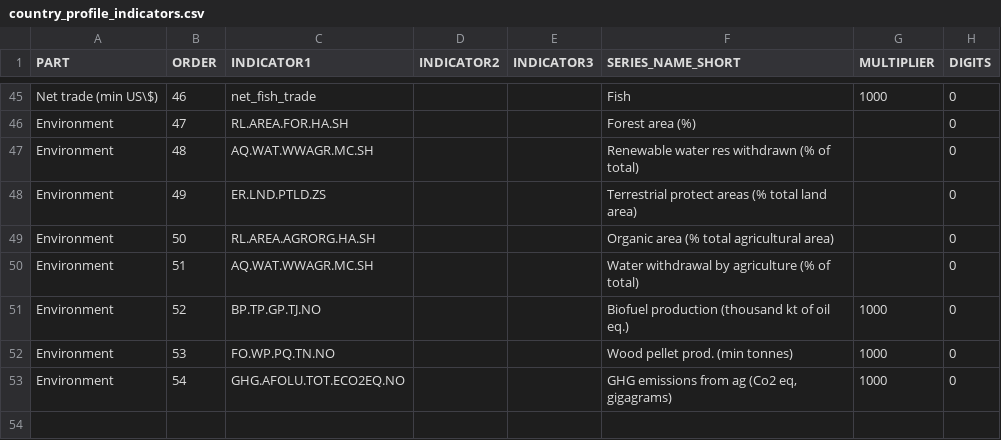
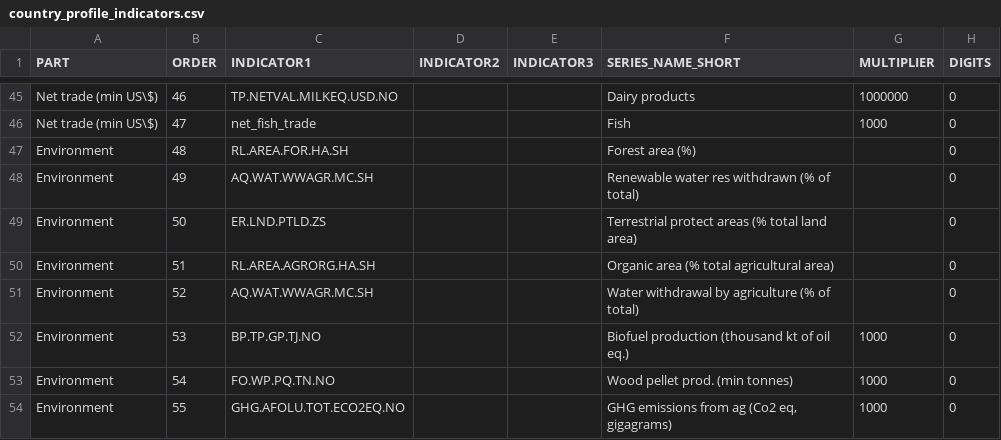
Before and after one commit to UNFAOstatistics/pocketbook, a CSV file: input/data/RNE/country_profile_indicators.csv, drawn as a sheet; only a part is shown, gaps mark what is left out; the diff covers the shown part only; the diff names each change by its address in the sheet, - before the commit and + after, or states it on an @@ line.

Commit message:
Country profile indicators RNE

```diff
--- a/input/data/RNE/country_profile_indicators.csv
+++ b/input/data/RNE/country_profile_indicators.csv
-C45 (INDICATOR1): net_fish_trade
+C45 (INDICATOR1): TP.NETVAL.MILKEQ.USD.NO
-F45 (SERIES_NAME_SHORT): Fish
+F45 (SERIES_NAME_SHORT): Dairy products
-G45 (MULTIPLIER): 1000
+G45 (MULTIPLIER): 1000000
-A46 (PART): Environment
+A46 (PART): Net trade (min US\$)
-C46 (INDICATOR1): RL.AREA.FOR.HA.SH
+C46 (INDICATOR1): net_fish_trade
-F46 (SERIES_NAME_SHORT): Forest area (%)
+F46 (SERIES_NAME_SHORT): Fish
-G46 (MULTIPLIER): (empty)
+G46 (MULTIPLIER): 1000
-C47 (INDICATOR1): AQ.WAT.WWAGR.MC.SH
+C47 (INDICATOR1): RL.AREA.FOR.HA.SH
-F47 (SERIES_NAME_SHORT): Renewable water res withdrawn (% of total)
+F47 (SERIES_NAME_SHORT): Forest area (%)
-C48 (INDICATOR1): ER.LND.PTLD.ZS
+C48 (INDICATOR1): AQ.WAT.WWAGR.MC.SH
-F48 (SERIES_NAME_SHORT): Terrestrial protect areas (% total land area)
+F48 (SERIES_NAME_SHORT): Renewable water res withdrawn (% of total)
-C49 (INDICATOR1): RL.AREA.AGRORG.HA.SH
+C49 (INDICATOR1): ER.LND.PTLD.ZS
-F49 (SERIES_NAME_SHORT): Organic area (% total agricultural area)
+F49 (SERIES_NAME_SHORT): Terrestrial protect areas (% total land area)
-C50 (INDICATOR1): AQ.WAT.WWAGR.MC.SH
+C50 (INDICATOR1): RL.AREA.AGRORG.HA.SH
-F50 (SERIES_NAME_SHORT): Water withdrawal by agriculture (% of total)
+F50 (SERIES_NAME_SHORT): Organic area (% total agricultural area)
-C51 (INDICATOR1): BP.TP.GP.TJ.NO
+C51 (INDICATOR1): AQ.WAT.WWAGR.MC.SH
-F51 (SERIES_NAME_SHORT): Biofuel production (thousand kt of oil eq.)
+F51 (SERIES_NAME_SHORT): Water withdrawal by agriculture (% of total)
-G51 (MULTIPLIER): 1000
+G51 (MULTIPLIER): (empty)
-C52 (INDICATOR1): FO.WP.PQ.TN.NO
+C52 (INDICATOR1): BP.TP.GP.TJ.NO
-F52 (SERIES_NAME_SHORT): Wood pellet prod. (min tonnes)
+F52 (SERIES_NAME_SHORT): Biofuel production (thousand kt of oil eq.)
-C53 (INDICATOR1): GHG.AFOLU.TOT.ECO2EQ.NO
+C53 (INDICATOR1): FO.WP.PQ.TN.NO
-F53 (SERIES_NAME_SHORT): GHG emissions from ag (Co2 eq, gigagrams)
+F53 (SERIES_NAME_SHORT): Wood pellet prod. (min tonnes)
+row 54: Environment | 55 | GHG.AFOLU.TOT.ECO2EQ.NO |  |  | GHG emissions from ag (Co2 eq, gigagrams) | 1000 | 0
```
Also changed, not shown: 61 edited cells elsewhere in this file.
